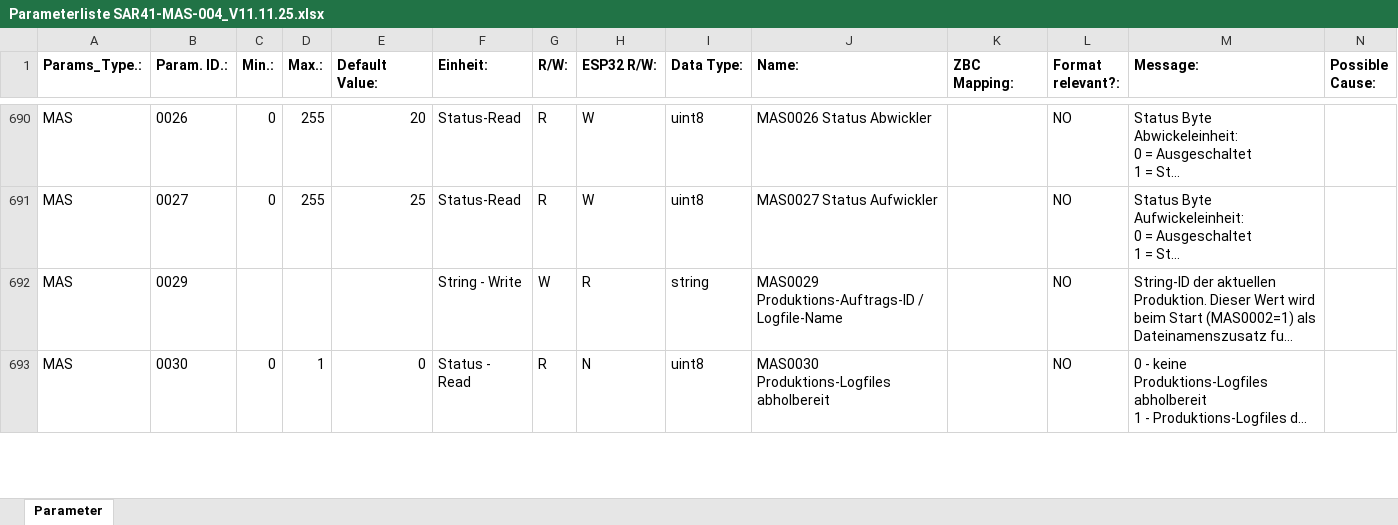
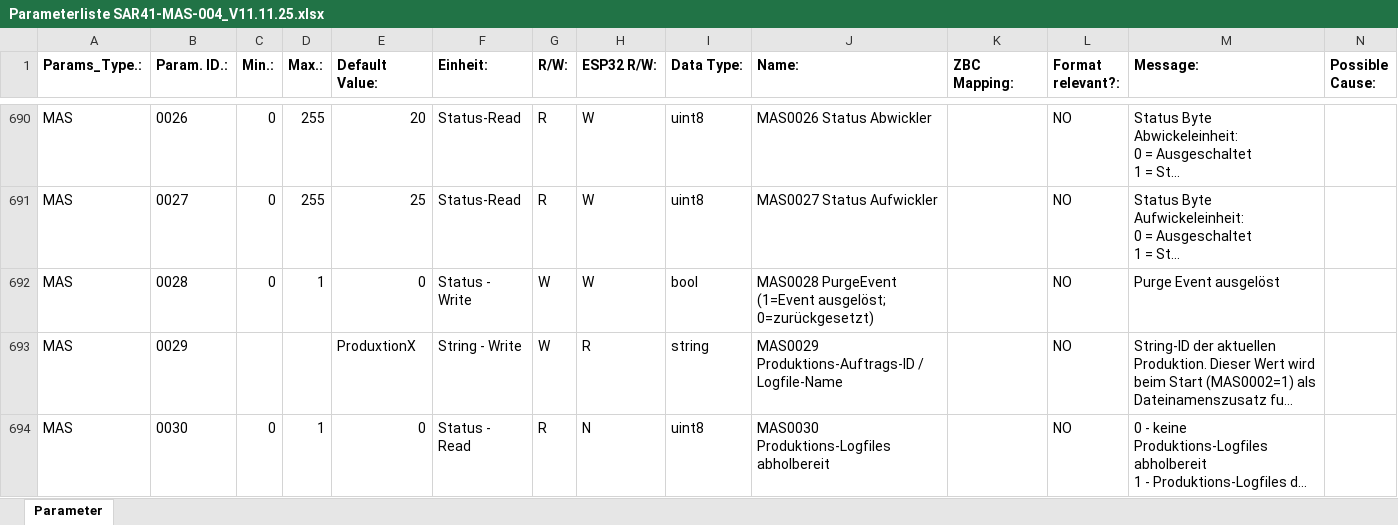
Before and after one commit to VTI-TSS-CH/MAS-004_RPI-Databridge, an Excel workbook: master_data/Parameterliste SAR41-MAS-004_V11.11.25.xlsx, sheet Parameter, drawn as a sheet; only a part is shown, gaps mark what is left out; long unchanged cells end in …; values as stored, in another font and other column widths than the file's, no borders; table styles not drawn; addresses are those after the commit; rows hold the shown columns only; the diff covers the shown part only; the diff names each change by its address in the sheet, - before the commit and + after, or states it on an @@ line.

Commit message:
Fix MAS0028 and MAS0029 workbook entries

```diff
--- a/master_data/Parameterliste SAR41-MAS-004_V11.11.25.xlsx (sheet Parameter)
+++ b/master_data/Parameterliste SAR41-MAS-004_V11.11.25.xlsx (sheet Parameter)
+row 692: MAS | 0028 | 0 | 1 | 0 | Status - Write | W | W | bool | MAS0028 PurgeEvent (1=Event ausgelöst; 0=zurückgesetzt) |  | NO | Purge Event ausgelöst
-E693 (Default Value:): (empty)
+E693 (Default Value:): ProduxtionX
```
Also changed, not shown: 1 removed row and 1 edited cell elsewhere in this sheet.
